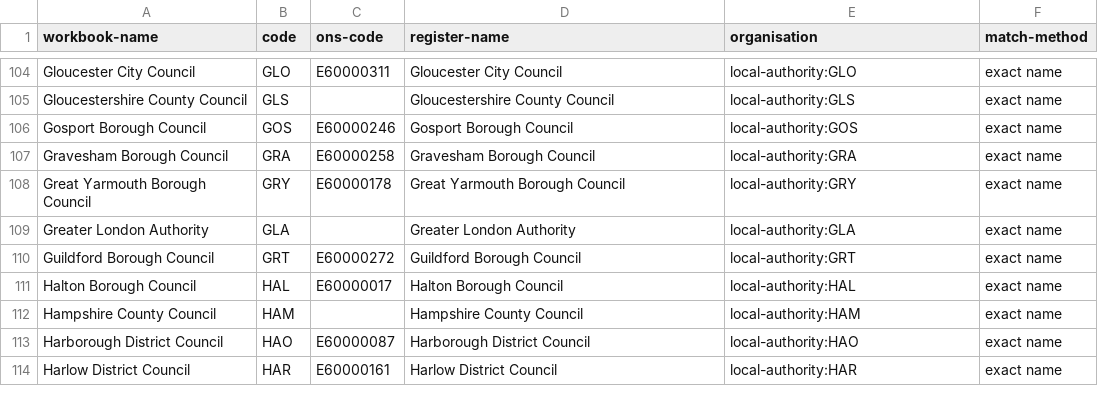
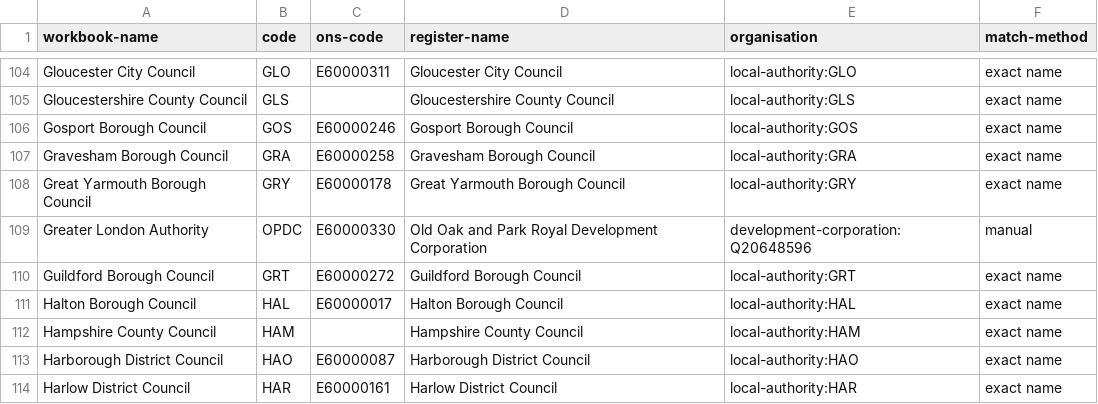
Before and after one commit to Open-Validation/open-validation, a CSV file: scripts/lpa_match.csv, drawn as a sheet; only a part is shown, gaps mark what is left out.

```diff
--- a/scripts/lpa_match.csv
+++ b/scripts/lpa_match.csv
@@ -108,3 +108,3 @@ Gravesham Borough Council,GRA,E60000258,Gravesham Borough Council,local-authorit
 Great Yarmouth Borough Council,GRY,E60000178,Great Yarmouth Borough Council,local-authority:GRY,exact name
-Greater London Authority,GLA,,Greater London Authority,local-authority:GLA,exact name
+Greater London Authority,OPDC,E60000330,Old Oak and Park Royal Development Corporation,development-corporation:Q20648596,manual
 Guildford Borough Council,GRT,E60000272,Guildford Borough Council,local-authority:GRT,exact name
```
Also changed, not shown: data/lpa.csv, 45 other files.
